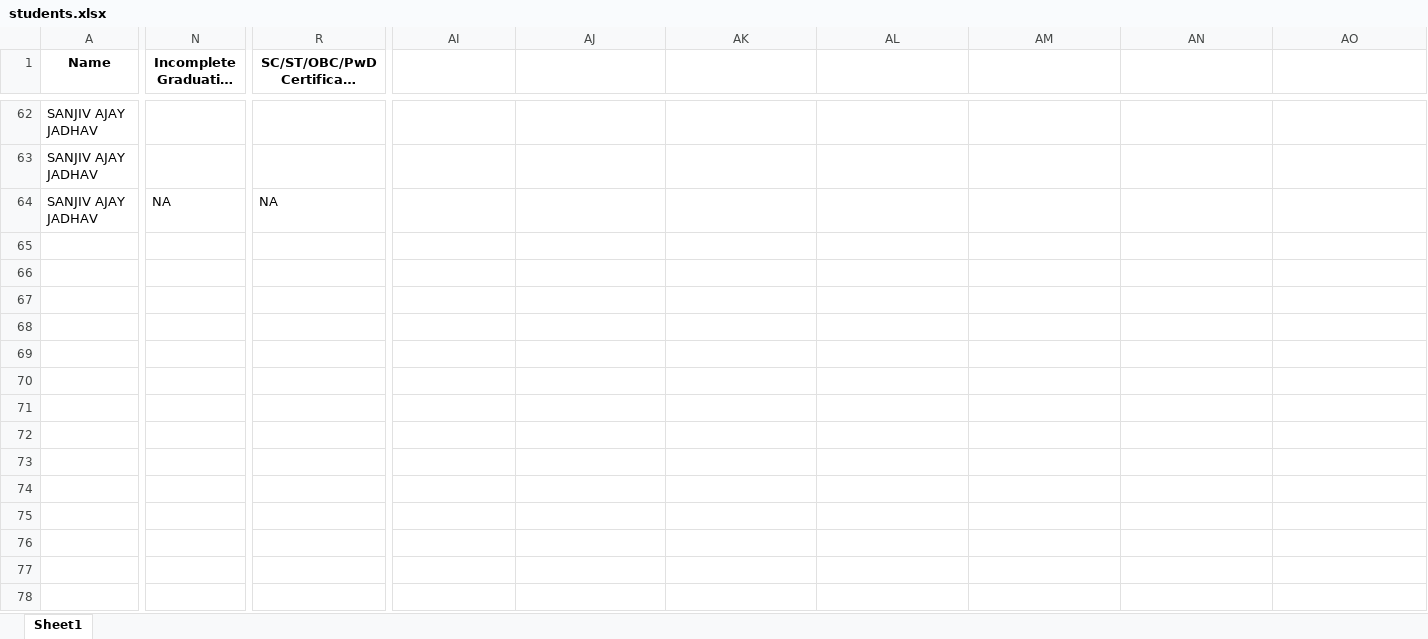
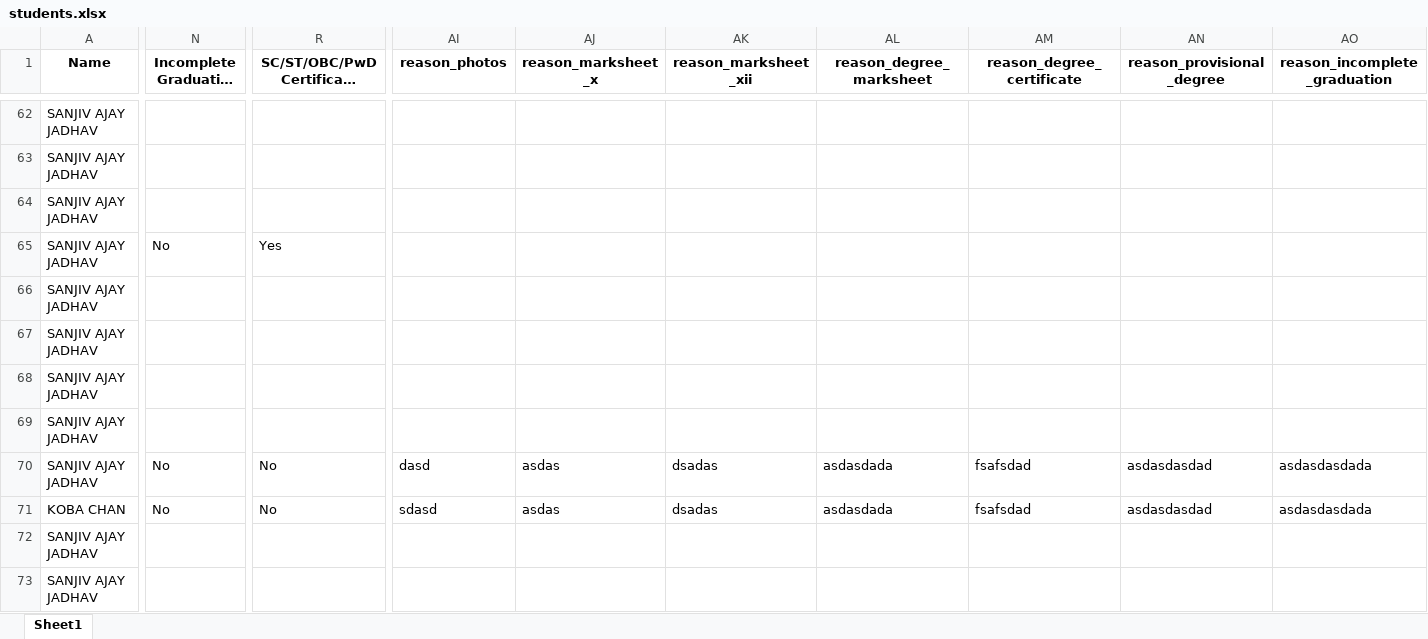
Before and after one commit to lunarblade29/Student-Registration-Software, an Excel workbook: students.xlsx, sheet Sheet1, drawn as a sheet; only a part is shown, gaps mark what is left out; long unchanged cells end in …; values as stored, in another font and other column widths than the file's, no borders; rows hold the shown columns only; the diff covers the shown part only; the diff names each change by its address in the sheet, - before the commit and + after, or states it on an @@ line.

Commit message:
Final draft

```diff
--- a/students.xlsx (sheet Sheet1)
+++ b/students.xlsx (sheet Sheet1)
-AI1: (empty)
+AI1: reason_photos
-AJ1: (empty)
+AJ1: reason_marksheet_x
-AK1: (empty)
+AK1: reason_marksheet_xii
-AL1: (empty)
+AL1: reason_degree_marksheet
-AM1: (empty)
+AM1: reason_degree_certificate
-AN1: (empty)
+AN1: reason_provisional_degree
-AO1: (empty)
+AO1: reason_incomplete_graduation
-N64: NA
+N64: (empty)
-R64: NA
+R64: (empty)
+row 65: SANJIV AJAY JADHAV | No | Yes
+row 66: SANJIV AJAY JADHAV
+row 67: SANJIV AJAY JADHAV
+row 68: SANJIV AJAY JADHAV
+row 69: SANJIV AJAY JADHAV
+row 70: SANJIV AJAY JADHAV | No | No | dasd | asdas | dsadas | asdasdada | fsafsdad | asdasdasdad | asdasdasdada
+row 71: KOBA CHAN | No | No | sdasd | asdas | dsadas | asdasdada | fsafsdad | asdasdasdad | asdasdasdada
+row 72: SANJIV AJAY JADHAV
+row 73: SANJIV AJAY JADHAV
```
Also changed, not shown: 57 added rows, 11 edited cells and cell formats elsewhere in this sheet, 16 other files.
